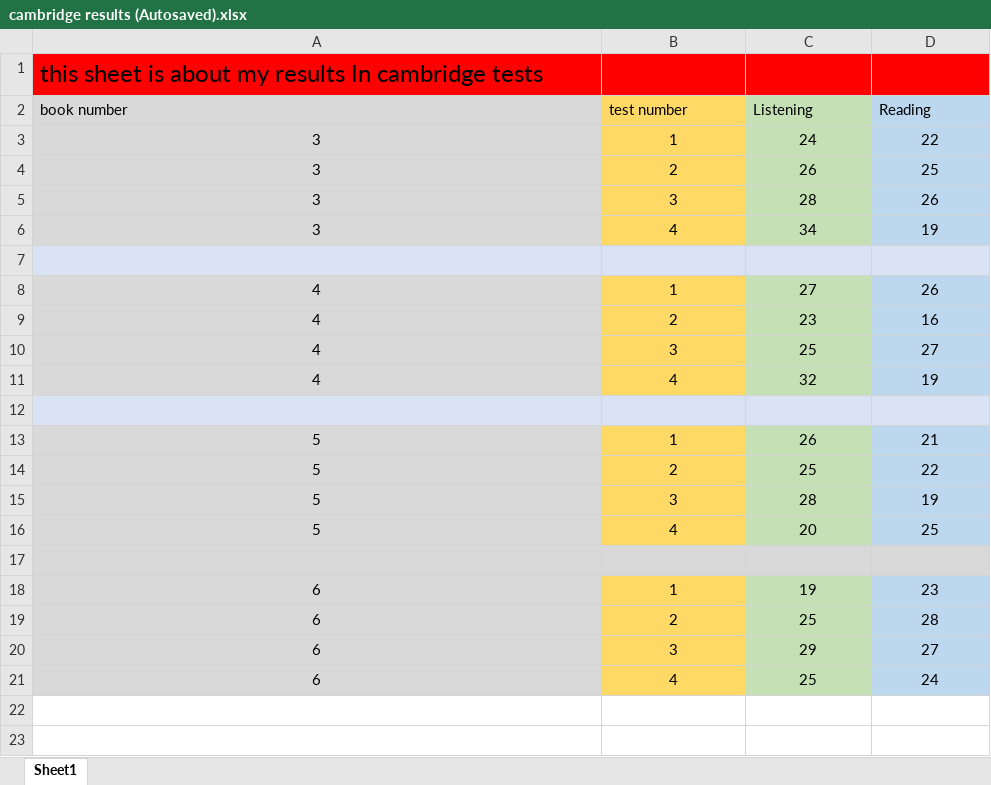
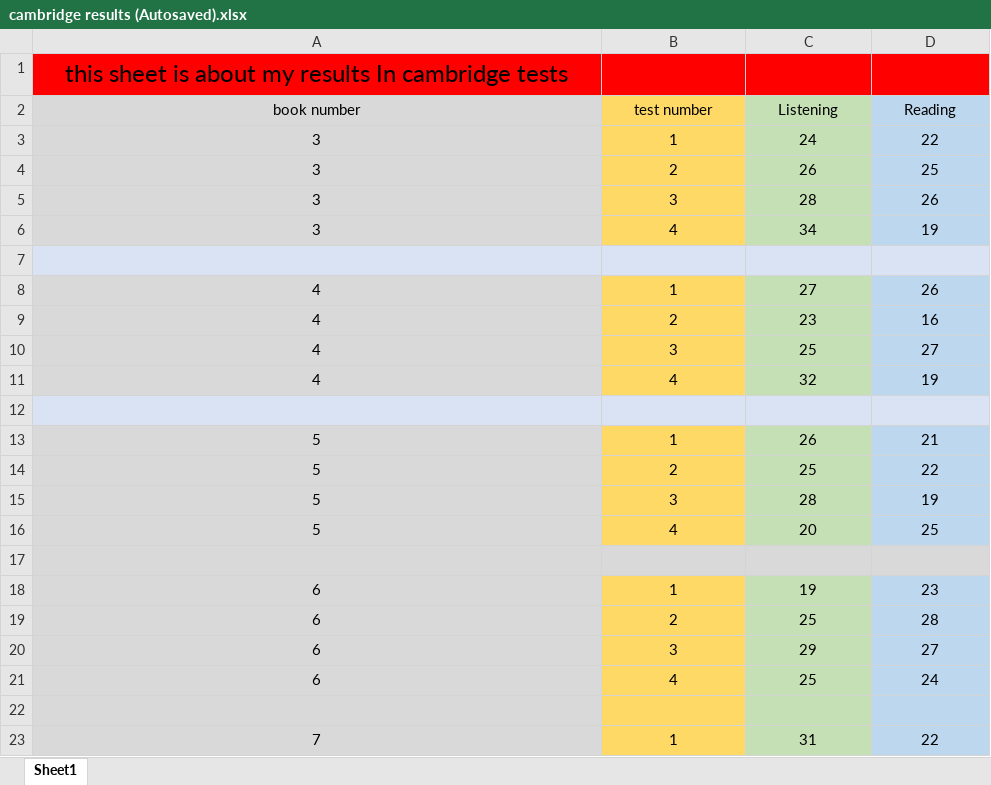
Before and after one commit to farhadcomp/IELTS, an Excel workbook: cambridge results/cambridge results (Autosaved).xlsx, sheet Sheet1, drawn as a sheet; values as stored, in another font and other column widths than the file's, no borders; the diff names each change by its address in the sheet, - before the commit and + after, or states it on an @@ line.

```diff
--- a/cambridge results/cambridge results (Autosaved).xlsx (sheet Sheet1)
+++ b/cambridge results/cambridge results (Autosaved).xlsx (sheet Sheet1)
-A1 alignment: left
+A1 alignment: center
-A2:D2 alignment: left
+A2:D2 alignment: center
+row 22: (empty)
+row 23: 7 | 1 | 31 | 22
```
